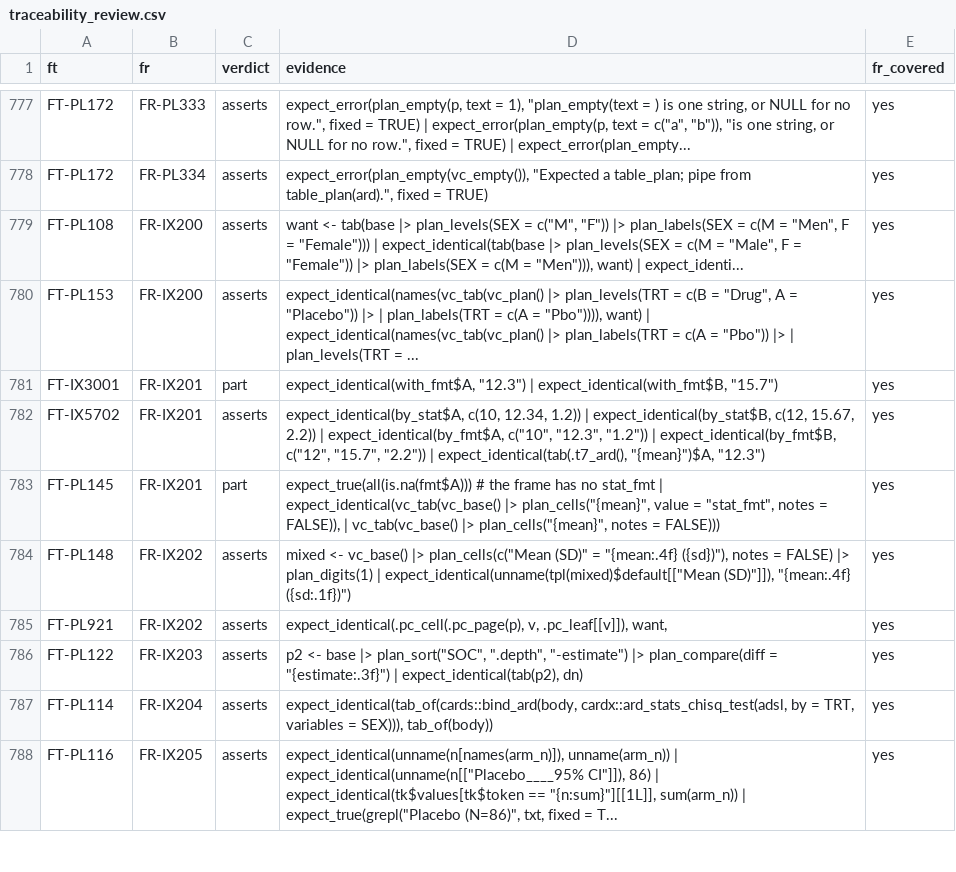
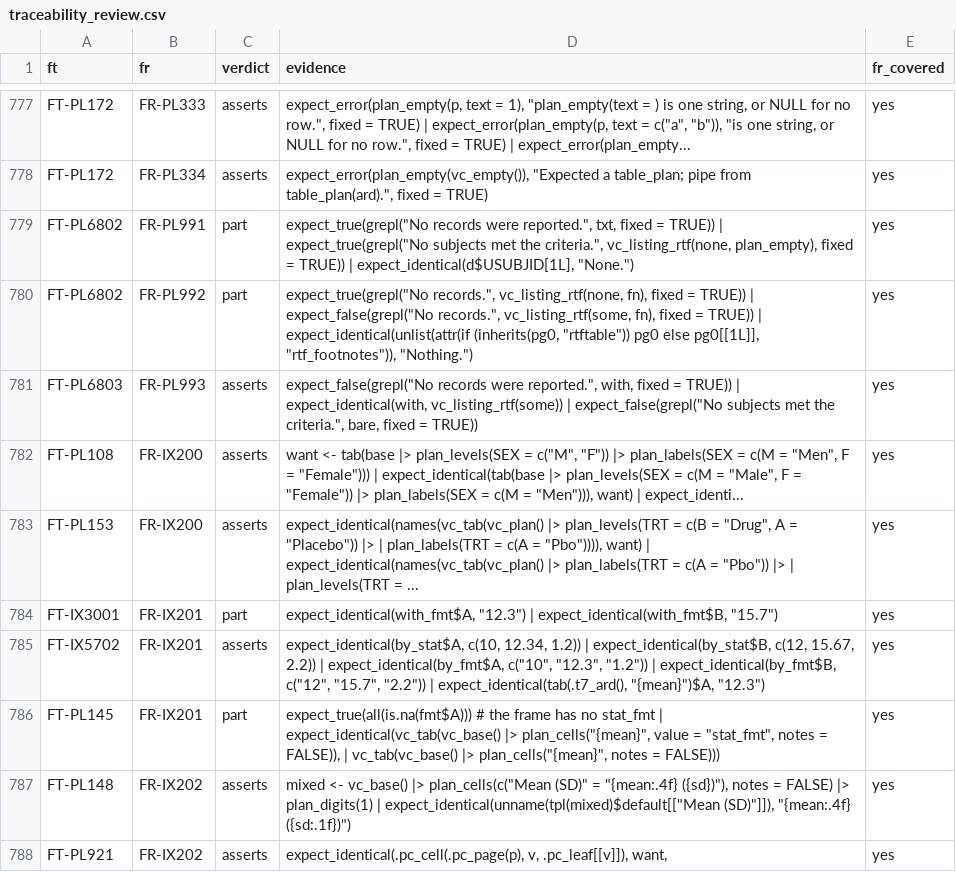
Before and after one commit to ichirio/rtfreporter, a CSV file: inst/validation/traceability_review.csv, drawn as a sheet; only a part is shown, gaps mark what is left out; the shorter side is filled out with more unchanged rows.

```diff
--- a/inst/validation/traceability_review.csv
+++ b/inst/validation/traceability_review.csv
@@ -778,2 +778,5 @@
 "FT-PL172","FR-PL334","asserts","expect_error(plan_empty(vc_empty()), ""Expected a table_plan; pipe from table_plan(ard)."", fixed = TRUE)","yes"
+"FT-PL6802","FR-PL991","part","expect_true(grepl(""No records were reported."", txt, fixed = TRUE)) | expect_true(grepl(""No subjects met the criteria."", vc_listing_rtf(none, plan_empty), fixed = TRUE)) | expect_identical(d$USUBJID[1L], ""None."")","yes"
+"FT-PL6802","FR-PL992","part","expect_true(grepl(""No records."", vc_listing_rtf(none, fn), fixed = TRUE)) | expect_false(grepl(""No records."", vc_listing_rtf(some, fn), fixed = TRUE)) | expect_identical(unlist(attr(if (inherits(pg0, ""rtftable"")) pg0 else pg0[[1L]], ""rtf_footnotes"")), ""Nothing."")","yes"
+"FT-PL6803","FR-PL993","asserts","expect_false(grepl(""No records were reported."", with, fixed = TRUE)) | expect_identical(with, vc_listing_rtf(some)) | expect_false(grepl(""No subjects met the criteria."", bare, fixed = TRUE))","yes"
 "FT-PL108","FR-IX200","asserts","want <- tab(base |> plan_levels(SEX = c(""M"", ""F"")) |> plan_labels(SEX = c(M = ""Men"", F = ""Female""))) | expect_identical(tab(base |> plan_levels(SEX = c(M = ""Male"", F = ""Female"")) |> plan_labels(SEX = c(M = ""Men""))), want) | expect_identi...","yes"
```
Also changed, not shown: inst/validation/requirements.csv, 2 other files.
